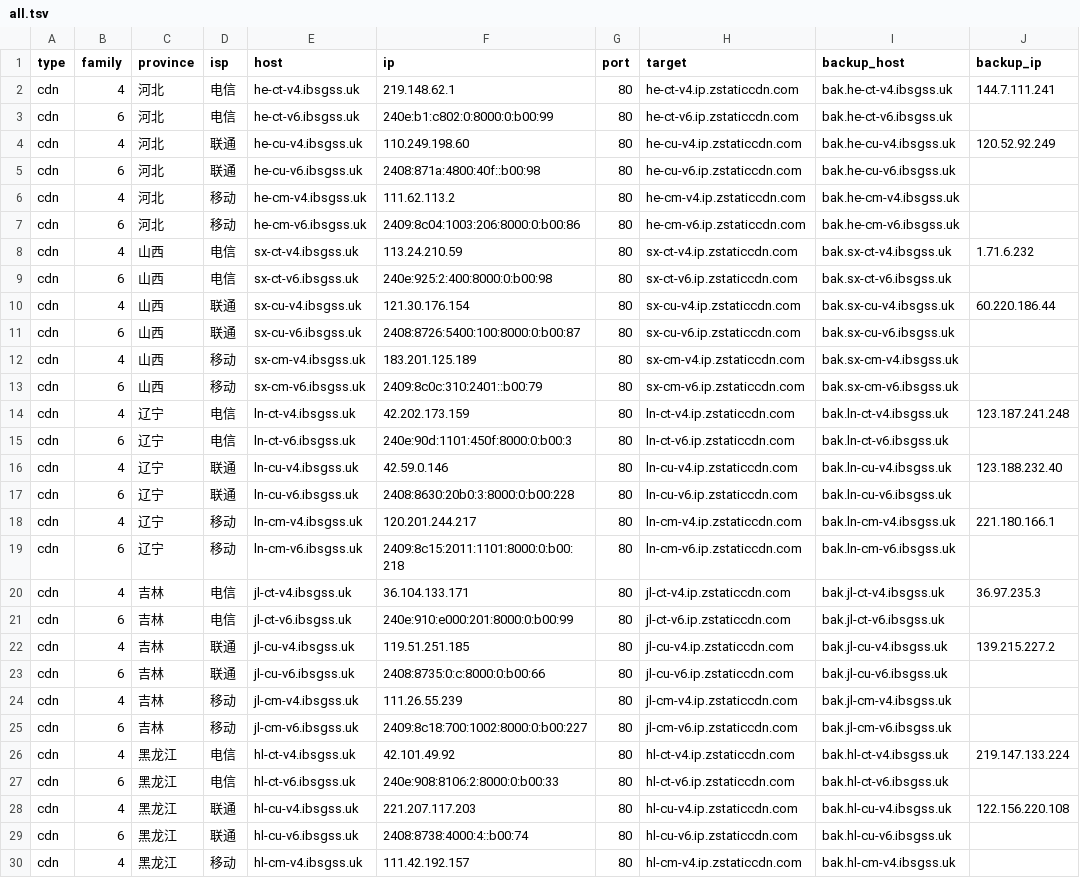
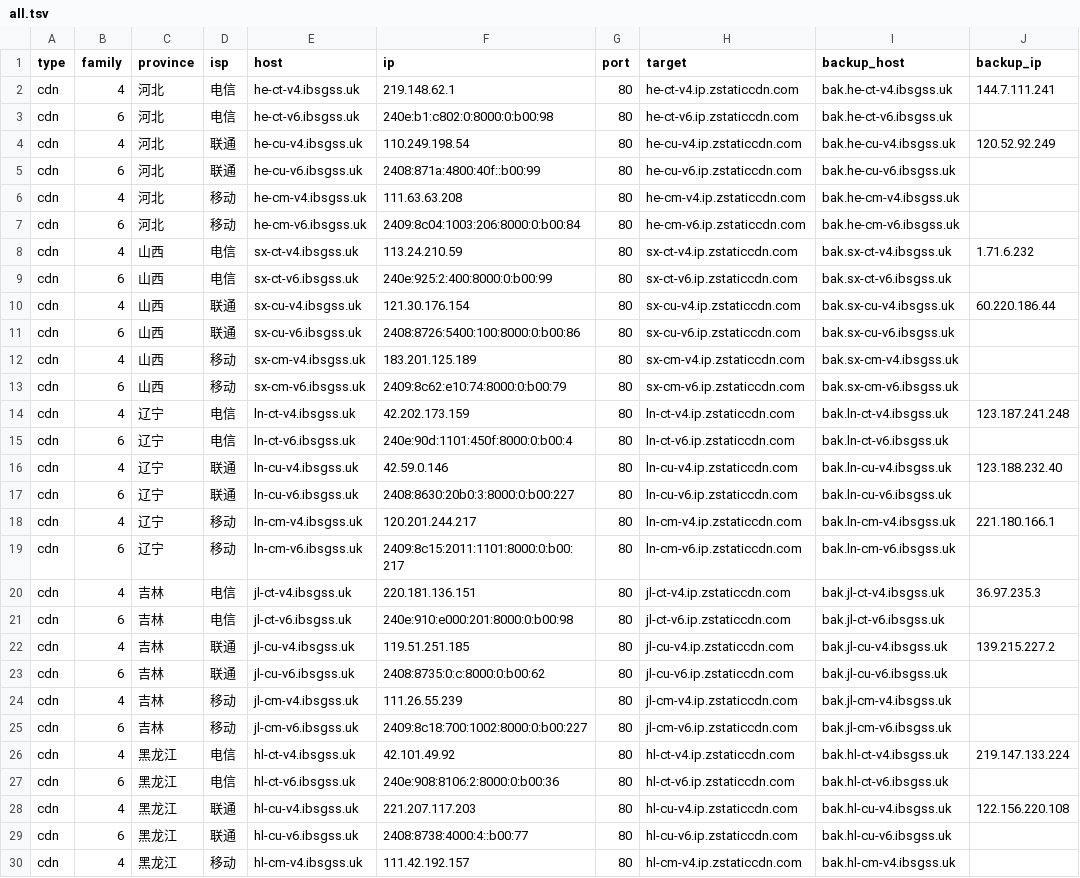
Before and after one commit to Tozward/TcpQuality, a TSV file: nodes/all.tsv, drawn as a sheet; only a part is shown; the diff covers the shown part only; the diff names each change by its address in the sheet, - before the commit and + after, or states it on an @@ line.

```diff
--- a/nodes/all.tsv
+++ b/nodes/all.tsv
-F3 (ip): 240e:b1:c802:0:8000:0:b00:99
+F3 (ip): 240e:b1:c802:0:8000:0:b00:98
-F4 (ip): 110.249.198.60
+F4 (ip): 110.249.198.54
-F5 (ip): 2408:871a:4800:40f::b00:98
+F5 (ip): 2408:871a:4800:40f::b00:99
-F6 (ip): 111.62.113.2
+F6 (ip): 111.63.63.208
-F7 (ip): 2409:8c04:1003:206:8000:0:b00:86
+F7 (ip): 2409:8c04:1003:206:8000:0:b00:84
-F9 (ip): 240e:925:2:400:8000:0:b00:98
+F9 (ip): 240e:925:2:400:8000:0:b00:99
-F11 (ip): 2408:8726:5400:100:8000:0:b00:87
+F11 (ip): 2408:8726:5400:100:8000:0:b00:86
-F13 (ip): 2409:8c0c:310:2401::b00:79
+F13 (ip): 2409:8c62:e10:74:8000:0:b00:79
-F15 (ip): 240e:90d:1101:450f:8000:0:b00:3
+F15 (ip): 240e:90d:1101:450f:8000:0:b00:4
-F17 (ip): 2408:8630:20b0:3:8000:0:b00:228
+F17 (ip): 2408:8630:20b0:3:8000:0:b00:227
-F19 (ip): 2409:8c15:2011:1101:8000:0:b00:218
+F19 (ip): 2409:8c15:2011:1101:8000:0:b00:217
-F20 (ip): 36.104.133.171
+F20 (ip): 220.181.136.151
-F21 (ip): 240e:910:e000:201:8000:0:b00:99
+F21 (ip): 240e:910:e000:201:8000:0:b00:98
-F23 (ip): 2408:8735:0:c:8000:0:b00:66
+F23 (ip): 2408:8735:0:c:8000:0:b00:62
-F27 (ip): 240e:908:8106:2:8000:0:b00:33
+F27 (ip): 240e:908:8106:2:8000:0:b00:36
-F29 (ip): 2408:8738:4000:4::b00:74
+F29 (ip): 2408:8738:4000:4::b00:77
```
Also changed, not shown: 148 edited cells elsewhere in this file, nodes/cdn.tsv, nodes/cernet.tsv, 3 other files.
